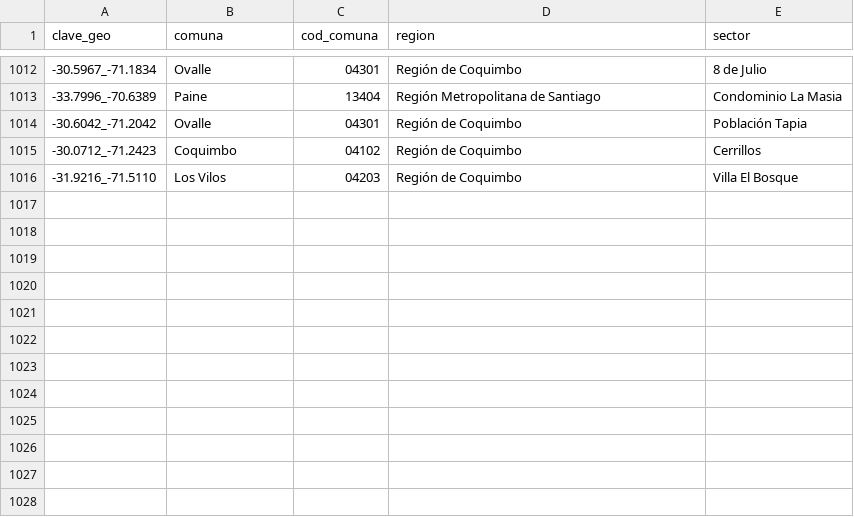
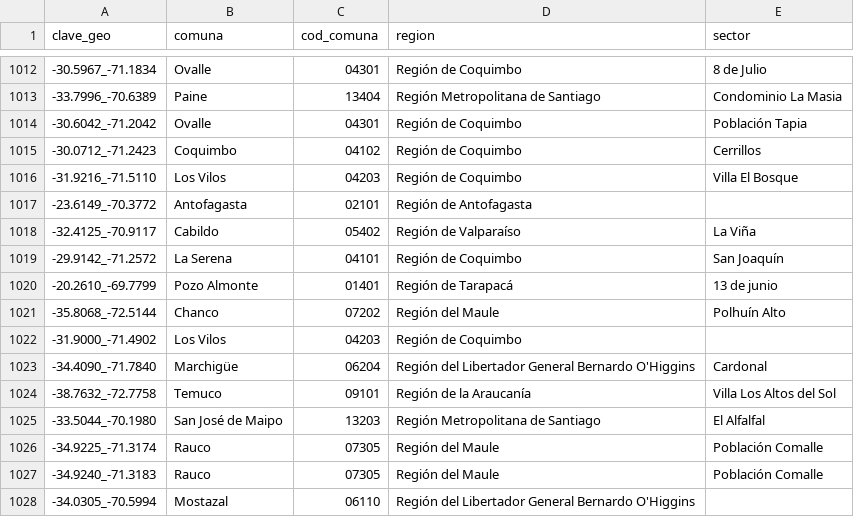
Before and after one commit to Felipe-Caldec/cortes_luz_chile, a CSV file: cge_geocache.csv, drawn as a sheet; only a part is shown, gaps mark what is left out.

```diff
--- a/cge_geocache.csv
+++ b/cge_geocache.csv
@@ -1016 +1016,13 @@ clave_geo;comuna;cod_comuna;region;sector
 -31.9216_-71.5110;Los Vilos;04203;Región de Coquimbo;Villa El Bosque
+-23.6149_-70.3772;Antofagasta;02101;Región de Antofagasta;
+-32.4125_-70.9117;Cabildo;05402;Región de Valparaíso;La Viña
+-29.9142_-71.2572;La Serena;04101;Región de Coquimbo;San Joaquín
+-20.2610_-69.7799;Pozo Almonte;01401;Región de Tarapacá;13 de junio
+-35.8068_-72.5144;Chanco;07202;Región del Maule;Polhuín Alto
+-31.9000_-71.4902;Los Vilos;04203;Región de Coquimbo;
+-34.4090_-71.7840;Marchigüe;06204;Región del Libertador General Bernardo O'Higgins;Cardonal
+-38.7632_-72.7758;Temuco;09101;Región de la Araucanía;Villa Los Altos del Sol
+-33.5044_-70.1980;San José de Maipo;13203;Región Metropolitana de Santiago;El Alfalfal
+-34.9225_-71.3174;Rauco;07305;Región del Maule;Población Comalle
+-34.9240_-71.3183;Rauco;07305;Región del Maule;Población Comalle
+-34.0305_-70.5994;Mostazal;06110;Región del Libertador General Bernardo O'Higgins;
```
Also changed, not shown: 1 other file.
